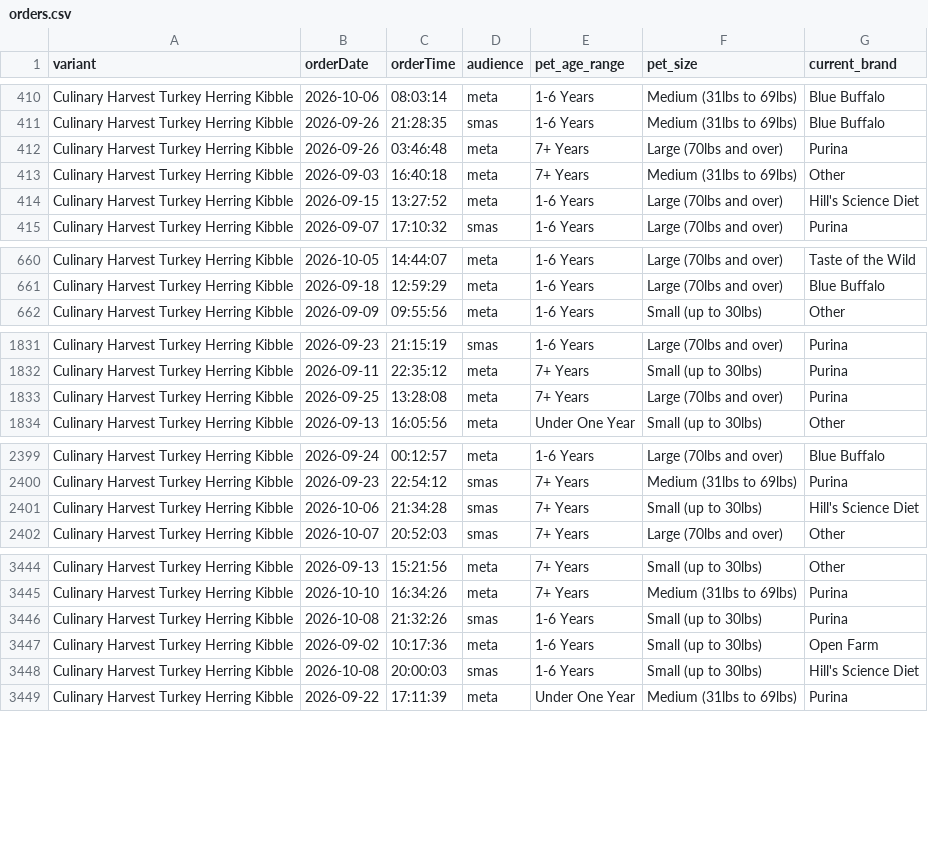
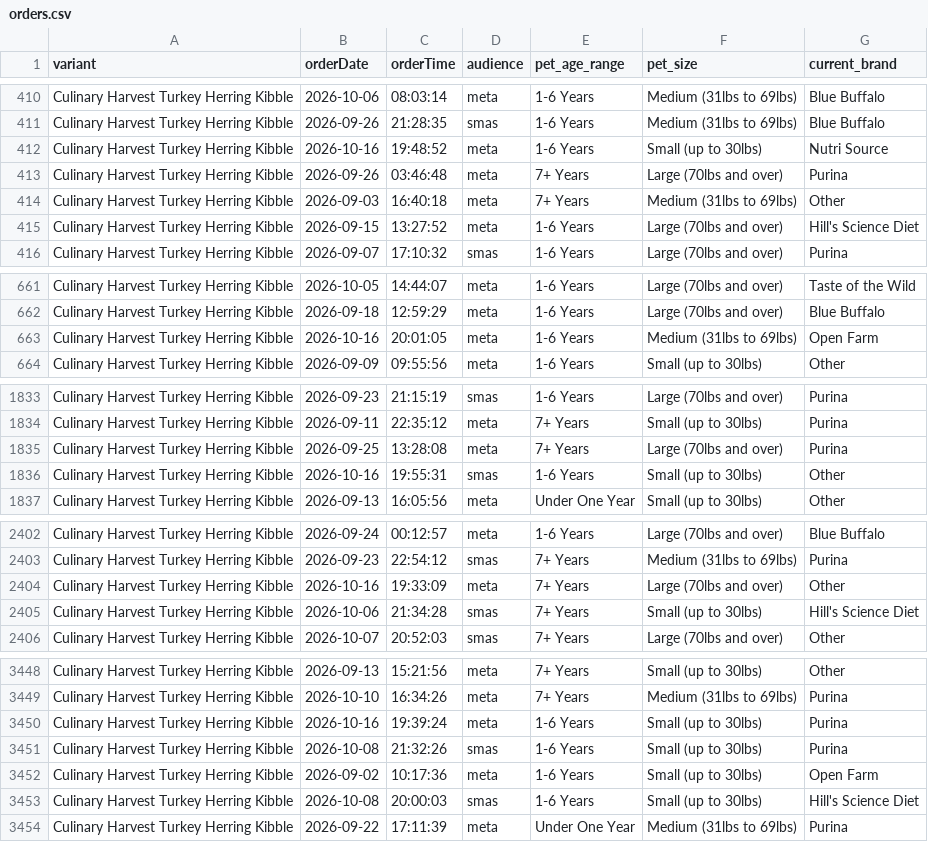
Before and after one commit to simonsmas/CH-report-data, a CSV file: orders.csv, drawn as a sheet; only a part is shown, gaps mark what is left out; the diff names each change by its address in the sheet, - before the commit and + after, or states it on an @@ line.

Commit message:
Update Culinary Harvest orders: 4885 orders + 321 sim — 2026-10-16T20:31:26.260Z

```diff
--- a/orders.csv
+++ b/orders.csv
+row 412: Culinary Harvest Turkey Herring Kibble | 2026-10-16 | 19:48:52 | meta | 1-6 Years | Small (up to 30lbs) | Nutri Source
+row 663: Culinary Harvest Turkey Herring Kibble | 2026-10-16 | 20:01:05 | meta | 1-6 Years | Medium (31lbs to 69lbs) | Open Farm
+row 1836: Culinary Harvest Turkey Herring Kibble | 2026-10-16 | 19:55:31 | smas | 1-6 Years | Small (up to 30lbs) | Other
+row 2404: Culinary Harvest Turkey Herring Kibble | 2026-10-16 | 19:33:09 | meta | 7+ Years | Large (70lbs and over) | Other
+row 3450: Culinary Harvest Turkey Herring Kibble | 2026-10-16 | 19:39:24 | meta | 1-6 Years | Small (up to 30lbs) | Purina
```
